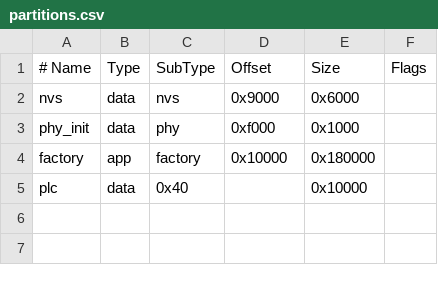
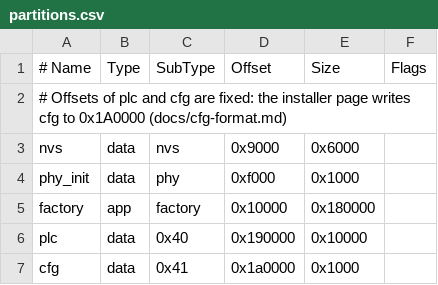
Before and after one commit to Wassili-Hense/EspNode, a CSV file: partitions.csv, drawn as a sheet; addresses are those after the commit; the diff names each change by its address in the sheet, - before the commit and + after, or states it on an @@ line.

Commit message:
EspNode(ADD) cfg partition, default config E1S10(GPIO3 RX, GPIO1 TX)

```diff
--- a/partitions.csv
+++ b/partitions.csv
+row 2: # Offsets of plc and cfg are fixed: the installer page writes cfg to 0x1A0000 (docs/cfg-format.md)
-D6 (Offset): (empty)
+D6 (Offset): 0x190000
+row 7: cfg | data | 0x41 | 0x1a0000 | 0x1000
```
Also changed, not shown: 28 other files.
